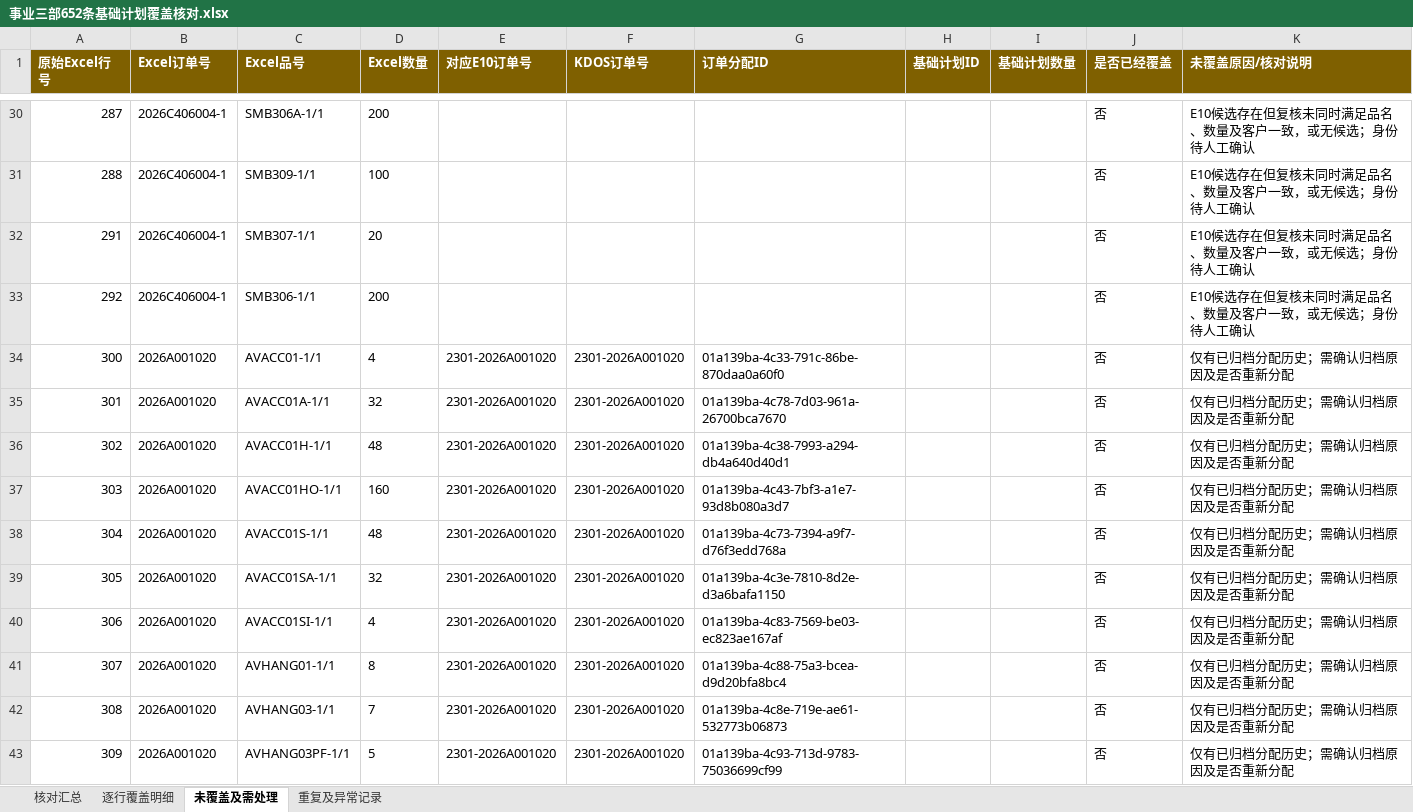
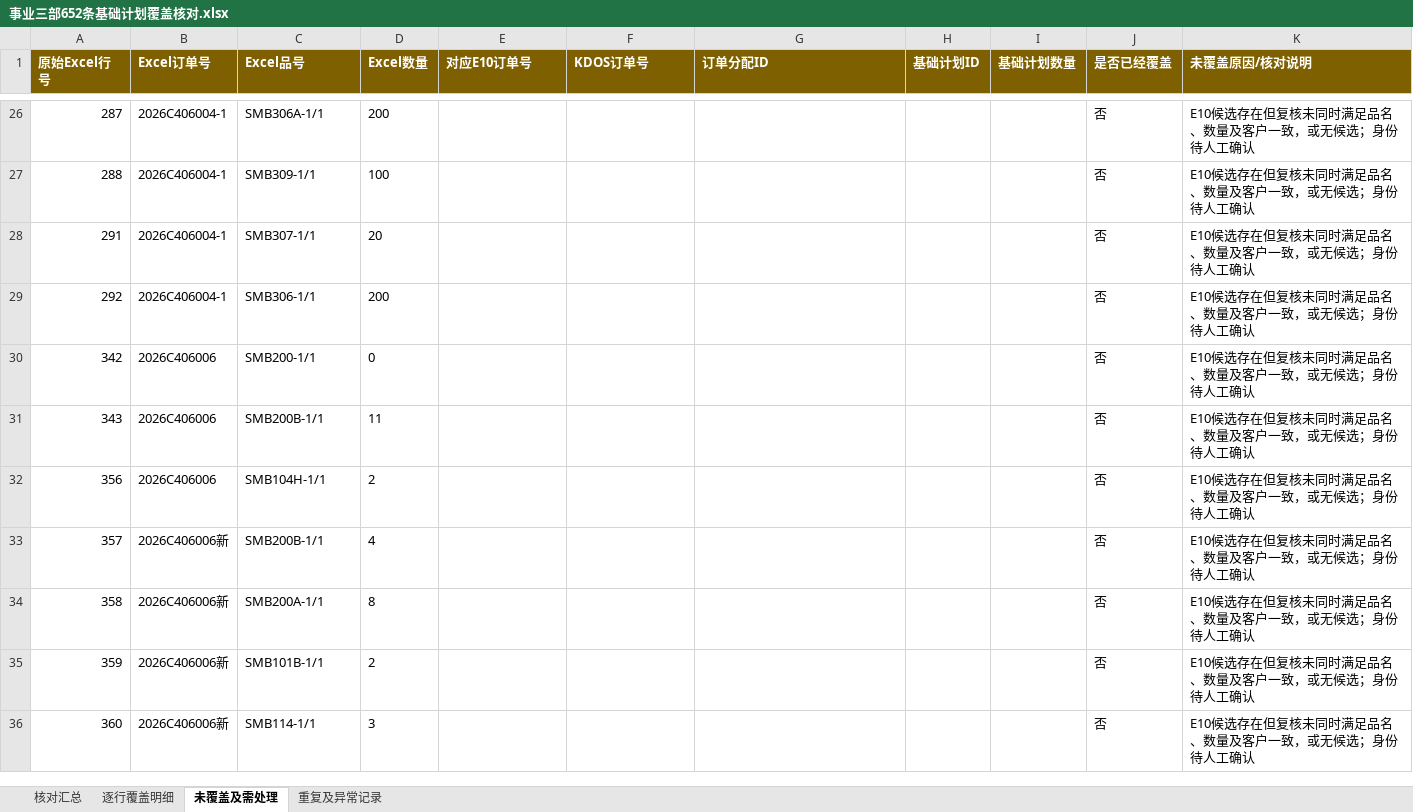
Before and after one commit to cwjcw/company_digital, an Excel workbook: outputs/事业三部652条基础计划覆盖核对.xlsx, sheet 未覆盖及需处理, drawn as a sheet; only a part is shown, gaps mark what is left out; the shorter side is filled out with more unchanged rows; values as stored, in another font and other column widths than the file's, no borders; the diff covers the shown part only; the diff names each change by its address in the sheet, - before the commit and + after, or states it on an @@ line.

```diff
--- a/outputs/事业三部652条基础计划覆盖核对.xlsx (sheet 未覆盖及需处理)
+++ b/outputs/事业三部652条基础计划覆盖核对.xlsx (sheet 未覆盖及需处理)
-row 34: 300 | 2026A001020 | AVACC01-1/1 | 4 | 2301-2026A001020 | 2301-2026A001020 | 01a139ba-4c33-791c-86be-870daa0a60f0 |  |  | 否 | 仅有已归档分配历史；需确认归档原因及是否重新分配
-row 35: 301 | 2026A001020 | AVACC01A-1/1 | 32 | 2301-2026A001020 | 2301-2026A001020 | 01a139ba-4c78-7d03-961a-26700bca7670 |  |  | 否 | 仅有已归档分配历史；需确认归档原因及是否重新分配
-row 36: 302 | 2026A001020 | AVACC01H-1/1 | 48 | 2301-2026A001020 | 2301-2026A001020 | 01a139ba-4c38-7993-a294-db4a640d40d1 |  |  | 否 | 仅有已归档分配历史；需确认归档原因及是否重新分配
-row 37: 303 | 2026A001020 | AVACC01HO-1/1 | 160 | 2301-2026A001020 | 2301-2026A001020 | 01a139ba-4c43-7bf3-a1e7-93d8b080a3d7 |  |  | 否 | 仅有已归档分配历史；需确认归档原因及是否重新分配
-row 38: 304 | 2026A001020 | AVACC01S-1/1 | 48 | 2301-2026A001020 | 2301-2026A001020 | 01a139ba-4c73-7394-a9f7-d76f3edd768a |  |  | 否 | 仅有已归档分配历史；需确认归档原因及是否重新分配
-row 39: 305 | 2026A001020 | AVACC01SA-1/1 | 32 | 2301-2026A001020 | 2301-2026A001020 | 01a139ba-4c3e-7810-8d2e-d3a6bafa1150 |  |  | 否 | 仅有已归档分配历史；需确认归档原因及是否重新分配
-row 40: 306 | 2026A001020 | AVACC01SI-1/1 | 4 | 2301-2026A001020 | 2301-2026A001020 | 01a139ba-4c83-7569-be03-ec823ae167af |  |  | 否 | 仅有已归档分配历史；需确认归档原因及是否重新分配
-row 41: 307 | 2026A001020 | AVHANG01-1/1 | 8 | 2301-2026A001020 | 2301-2026A001020 | 01a139ba-4c88-75a3-bcea-d9d20bfa8bc4 |  |  | 否 | 仅有已归档分配历史；需确认归档原因及是否重新分配
-row 42: 308 | 2026A001020 | AVHANG03-1/1 | 7 | 2301-2026A001020 | 2301-2026A001020 | 01a139ba-4c8e-719e-ae61-532773b06873 |  |  | 否 | 仅有已归档分配历史；需确认归档原因及是否重新分配
-row 43: 309 | 2026A001020 | AVHANG03PF-1/1 | 5 | 2301-2026A001020 | 2301-2026A001020 | 01a139ba-4c93-713d-9783-75036699cf99 |  |  | 否 | 仅有已归档分配历史；需确认归档原因及是否重新分配
```
Also changed, not shown: 22 removed rows elsewhere in this sheet, sheet 逐行覆盖明细, sheet 核对汇总, outputs/事业三部第二批订单分配_来源身份追溯_20261103.xlsx, 8 other files.
